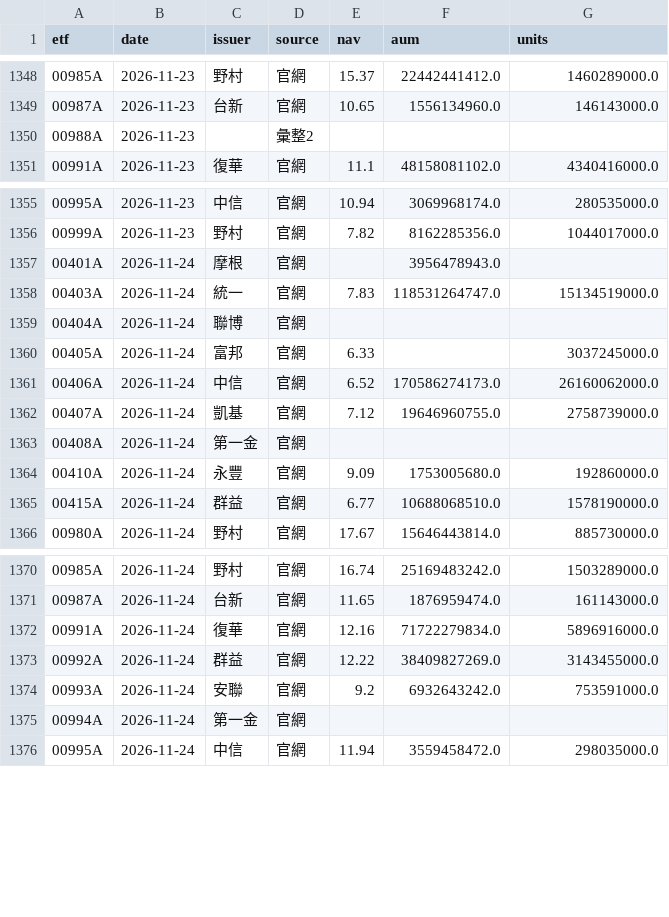
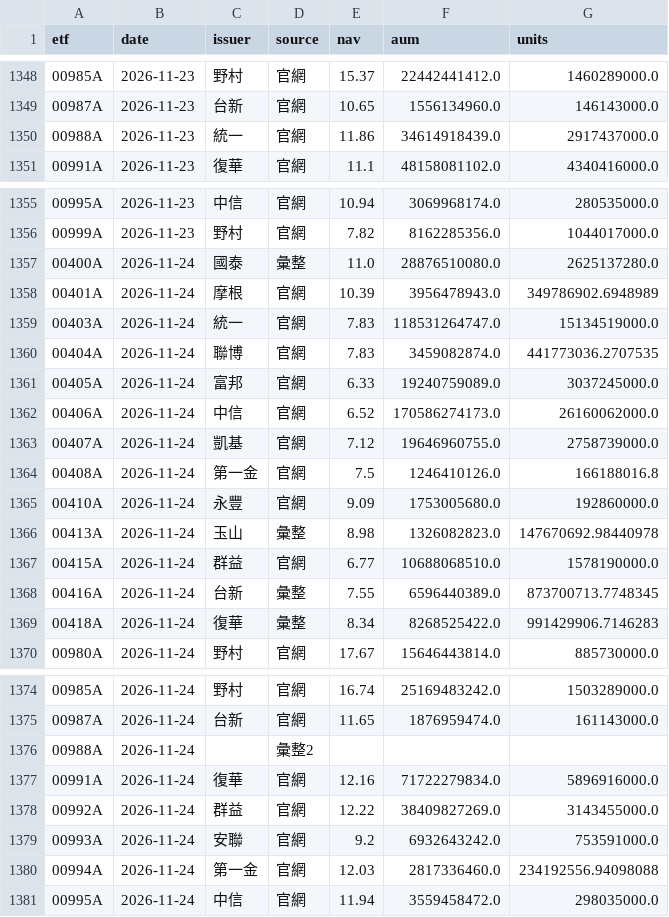
Before and after one commit to gelu27/Stock-lab, a CSV file: data/etf/info.csv, drawn as a sheet; only a part is shown, gaps mark what is left out.

```diff
--- a/data/etf/info.csv
+++ b/data/etf/info.csv
@@ -1349,3 +1349,3 @@ etf,date,issuer,source,nav,aum,units
 00987A,2026-11-23,台新,官網,10.65,1556134960.0,146143000.0
-00988A,2026-11-23,,彙整2,,,
+00988A,2026-11-23,統一,官網,11.86,34614918439.0,2917437000.0
 00991A,2026-11-23,復華,官網,11.1,48158081102.0,4340416000.0
@@ -1356,11 +1356,15 @@ etf,date,issuer,source,nav,aum,units
 00999A,2026-11-23,野村,官網,7.82,8162285356.0,1044017000.0
-00401A,2026-11-24,摩根,官網,,3956478943.0,
+00400A,2026-11-24,國泰,彙整,11.0,28876510080.0,2625137280.0
+00401A,2026-11-24,摩根,官網,10.39,3956478943.0,349786902.6948989
 00403A,2026-11-24,統一,官網,7.83,118531264747.0,15134519000.0
-00404A,2026-11-24,聯博,官網,,,
-00405A,2026-11-24,富邦,官網,6.33,,3037245000.0
+00404A,2026-11-24,聯博,官網,7.83,3459082874.0,441773036.2707535
+00405A,2026-11-24,富邦,官網,6.33,19240759089.0,3037245000.0
 00406A,2026-11-24,中信,官網,6.52,170586274173.0,26160062000.0
 00407A,2026-11-24,凱基,官網,7.12,19646960755.0,2758739000.0
-00408A,2026-11-24,第一金,官網,,,
+00408A,2026-11-24,第一金,官網,7.5,1246410126.0,166188016.8
 00410A,2026-11-24,永豐,官網,9.09,1753005680.0,192860000.0
+00413A,2026-11-24,玉山,彙整,8.98,1326082823.0,147670692.98440978
 00415A,2026-11-24,群益,官網,6.77,10688068510.0,1578190000.0
+00416A,2026-11-24,台新,彙整,7.55,6596440389.0,873700713.7748345
+00418A,2026-11-24,復華,彙整,8.34,8268525422.0,991429906.7146283
 00980A,2026-11-24,野村,官網,17.67,15646443814.0,885730000.0
@@ -1371,2 +1375,3 @@ etf,date,issuer,source,nav,aum,units
 00987A,2026-11-24,台新,官網,11.65,1876959474.0,161143000.0
+00988A,2026-11-24,,彙整2,,,
 00991A,2026-11-24,復華,官網,12.16,71722279834.0,5896916000.0
@@ -1374,3 +1379,3 @@ etf,date,issuer,source,nav,aum,units
 00993A,2026-11-24,安聯,官網,9.2,6932643242.0,753591000.0
-00994A,2026-11-24,第一金,官網,,,
+00994A,2026-11-24,第一金,官網,12.03,2817336460.0,234192556.94098088
 00995A,2026-11-24,中信,官網,11.94,3559458472.0,298035000.0
```
Also changed, not shown: 6 other files.
